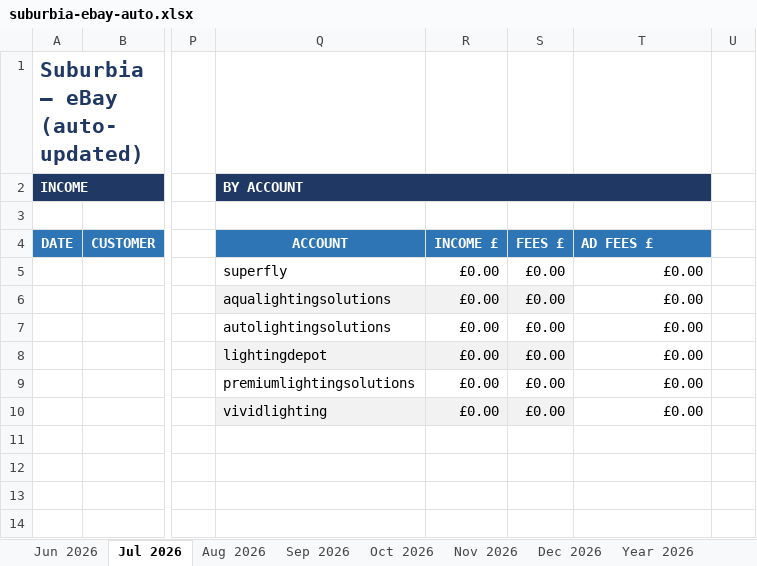
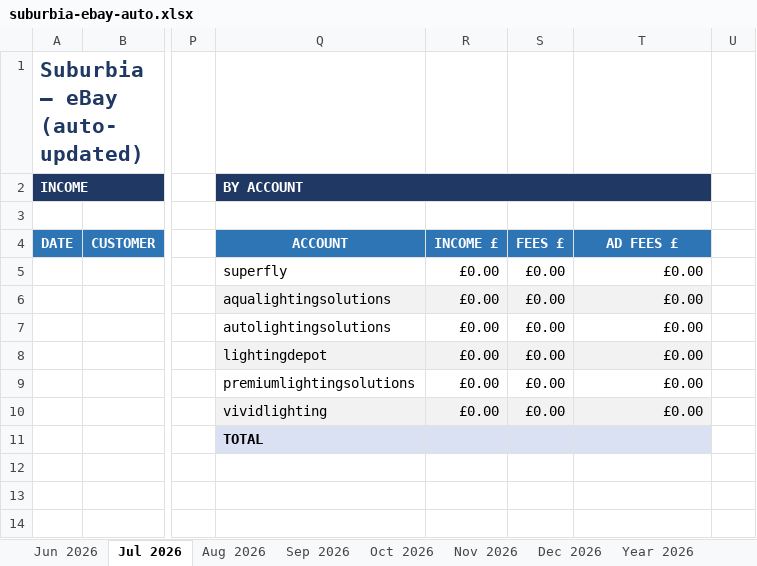
Before and after one commit to wordpressdesignpros-maker/suburbia-ebay-sync, an Excel workbook: suburbia-ebay-auto.xlsx, sheet Jul 2026, drawn as a sheet; only a part is shown, gaps mark what is left out; values as stored, in another font and other column widths than the file's, no borders; conditional formats not drawn; the diff names each change by its address in the sheet, - before the commit and + after, or states it on an @@ line.

```diff
--- a/suburbia-ebay-auto.xlsx (sheet Jul 2026)
+++ b/suburbia-ebay-auto.xlsx (sheet Jul 2026)
-T4 alignment: left
+T4 alignment: center
-T6 fill: none
+T6 fill: #F2F2F2
-T8 fill: none
+T8 fill: #F2F2F2
-T10 fill: none
+T10 fill: #F2F2F2
-Q11 (BY ACCOUNT): (empty)
+Q11 (BY ACCOUNT): TOTAL
-Q11:T11 fill: none
+Q11:T11 fill: #D9E1F2
```
Also changed, not shown: sheet Aug 2026, sheet Sep 2026, sheet Oct 2026, sheet Nov 2026, sheet Dec 2026, sheet Jun 2026.
